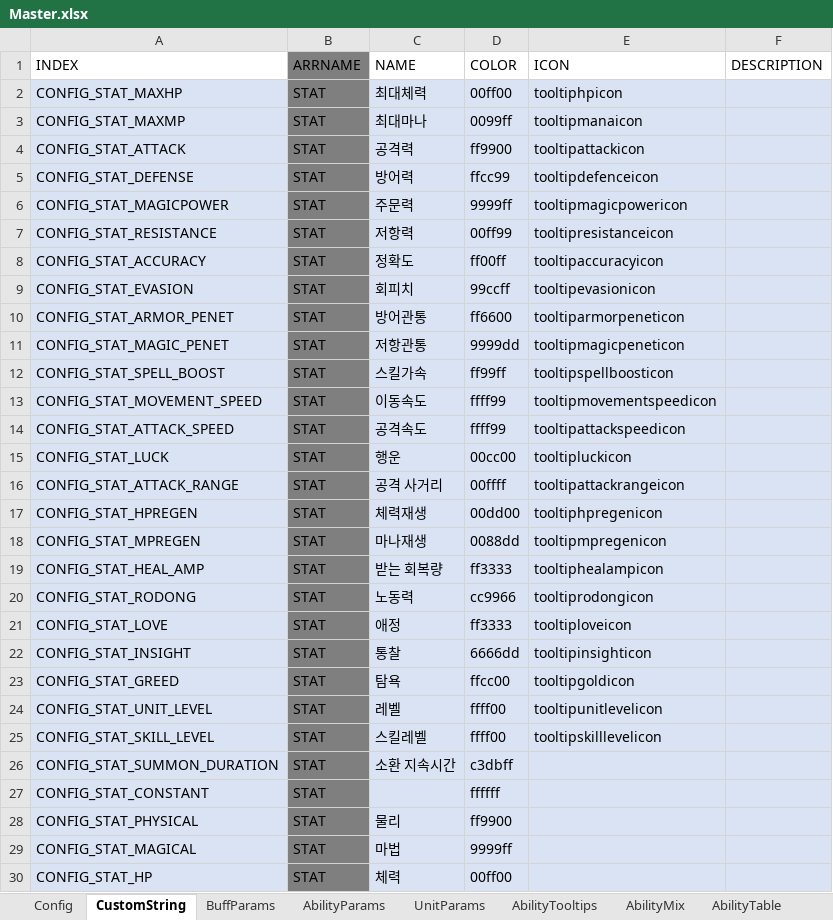
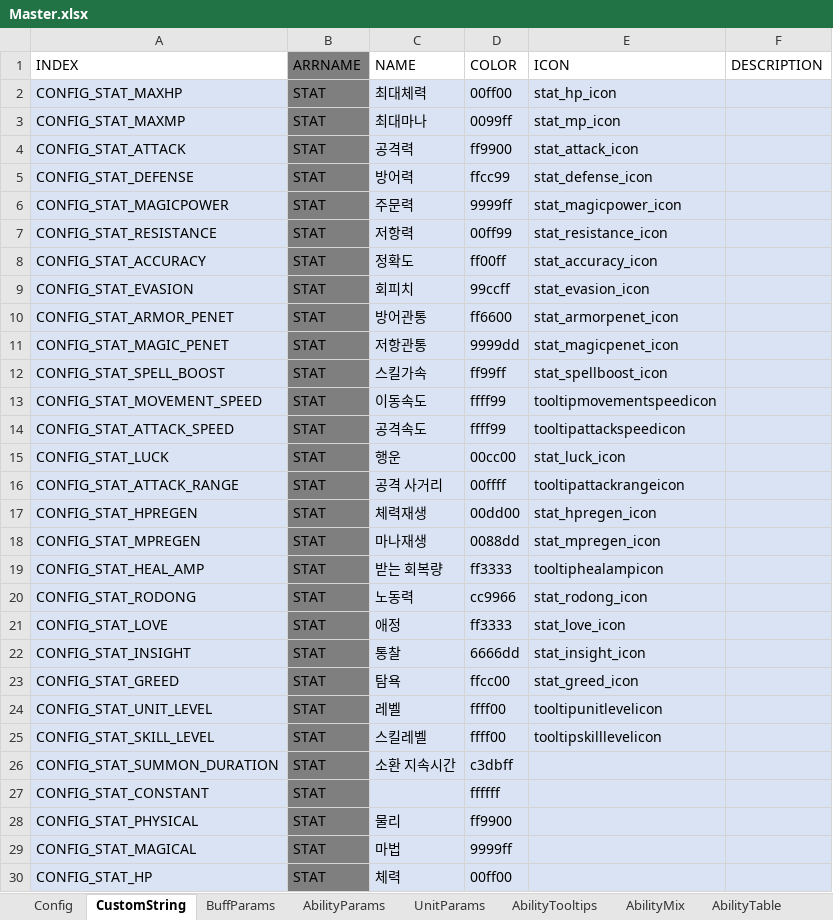
Before and after one commit to TheSandfox/SandfoxArchive, an Excel workbook: src/json/w3x/SkillArchive/Master.xlsx, sheet CustomString, drawn as a sheet; only a part is shown; values as stored, in another font and other column widths than the file's, no borders; the diff names each change by its address in the sheet, - before the commit and + after, or states it on an @@ line.

```diff
--- a/src/json/w3x/SkillArchive/Master.xlsx (sheet CustomString)
+++ b/src/json/w3x/SkillArchive/Master.xlsx (sheet CustomString)
-E2 (ICON): tooltiphpicon
+E2 (ICON): stat_hp_icon
-E3 (ICON): tooltipmanaicon
+E3 (ICON): stat_mp_icon
-E4 (ICON): tooltipattackicon
+E4 (ICON): stat_attack_icon
-E5 (ICON): tooltipdefenceicon
+E5 (ICON): stat_defense_icon
-E6 (ICON): tooltipmagicpowericon
+E6 (ICON): stat_magicpower_icon
-E7 (ICON): tooltipresistanceicon
+E7 (ICON): stat_resistance_icon
-E8 (ICON): tooltipaccuracyicon
+E8 (ICON): stat_accuracy_icon
-E9 (ICON): tooltipevasionicon
+E9 (ICON): stat_evasion_icon
-E10 (ICON): tooltiparmorpeneticon
+E10 (ICON): stat_armorpenet_icon
-E11 (ICON): tooltipmagicpeneticon
+E11 (ICON): stat_magicpenet_icon
-E12 (ICON): tooltipspellboosticon
+E12 (ICON): stat_spellboost_icon
-E15 (ICON): tooltipluckicon
+E15 (ICON): stat_luck_icon
-E17 (ICON): tooltiphpregenicon
+E17 (ICON): stat_hpregen_icon
-E18 (ICON): tooltipmpregenicon
+E18 (ICON): stat_mpregen_icon
-E20 (ICON): tooltiprodongicon
+E20 (ICON): stat_rodong_icon
-E21 (ICON): tooltiploveicon
+E21 (ICON): stat_love_icon
-E22 (ICON): tooltipinsighticon
+E22 (ICON): stat_insight_icon
-E23 (ICON): tooltipgoldicon
+E23 (ICON): stat_greed_icon
```
Also changed, not shown: 38 other files.
